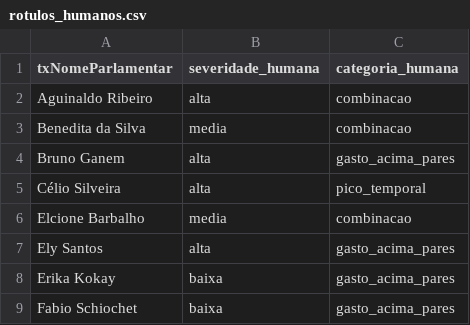
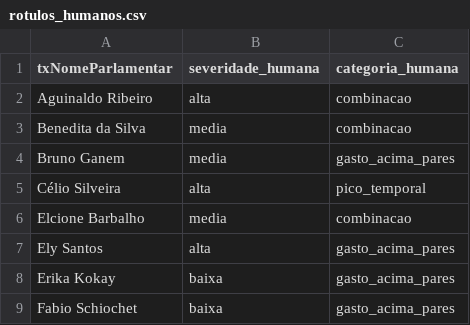
Before and after one commit to alissonmachado/radar-gastos-ceap, a CSV file: reports/rotulos_humanos.csv, drawn as a sheet; only a part is shown.

Commit message:
evaluation: revisão humana final do caso Bruno Ganem

```diff
--- a/reports/rotulos_humanos.csv
+++ b/reports/rotulos_humanos.csv
@@ -3,3 +3,3 @@ Aguinaldo Ribeiro,alta,combinacao
 Benedita da Silva,media,combinacao
-Bruno Ganem,alta,gasto_acima_pares
+Bruno Ganem,media,gasto_acima_pares
 Célio Silveira,alta,pico_temporal
```
Also changed, not shown: 2 other files.
